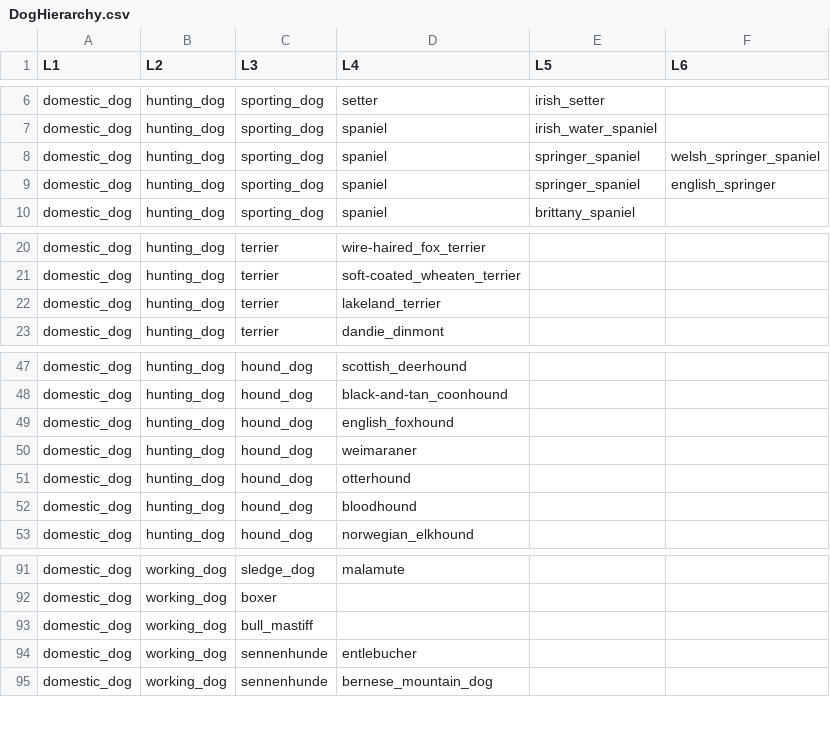
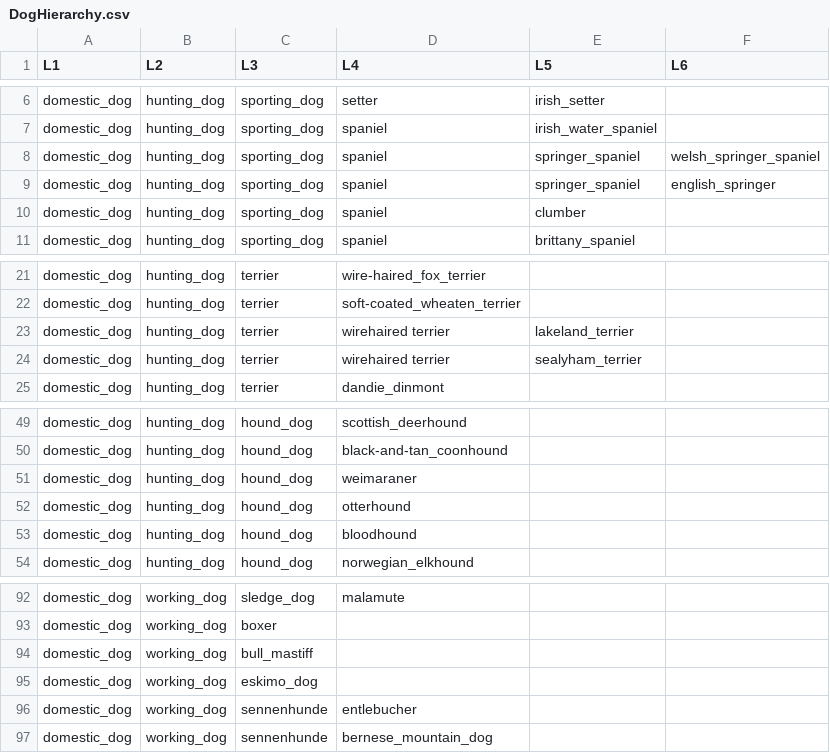
Before and after one commit to yuweitu/MultiLabel_Classification, a CSV file: DogHierarchy.csv, drawn as a sheet; only a part is shown, gaps mark what is left out.

Commit message:
fix some duplicates/missing breeds

```diff
--- a/DogHierarchy.csv
+++ b/DogHierarchy.csv
@@ -9,2 +9,3 @@ domestic_dog,hunting_dog,sporting_dog,spaniel,springer_spaniel,welsh_springer_sp
 domestic_dog,hunting_dog,sporting_dog,spaniel,springer_spaniel,english_springer
+domestic_dog,hunting_dog,sporting_dog,spaniel,clumber,
 domestic_dog,hunting_dog,sporting_dog,spaniel,brittany_spaniel,
@@ -21,3 +22,4 @@ domestic_dog,hunting_dog,terrier,wire-haired_fox_terrier,,
 domestic_dog,hunting_dog,terrier,soft-coated_wheaten_terrier,,
-domestic_dog,hunting_dog,terrier,lakeland_terrier,,
+domestic_dog,hunting_dog,terrier,wirehaired terrier,lakeland_terrier,
+domestic_dog,hunting_dog,terrier,wirehaired terrier,sealyham_terrier,
 domestic_dog,hunting_dog,terrier,dandie_dinmont,,
@@ -48,3 +50,2 @@ domestic_dog,hunting_dog,hound_dog,scottish_deerhound,,
 domestic_dog,hunting_dog,hound_dog,black-and-tan_coonhound,,
-domestic_dog,hunting_dog,hound_dog,english_foxhound,,
 domestic_dog,hunting_dog,hound_dog,weimaraner,,
@@ -93,2 +94,3 @@ domestic_dog,working_dog,boxer,,,
 domestic_dog,working_dog,bull_mastiff,,,
+domestic_dog,working_dog,eskimo_dog,,,
 domestic_dog,working_dog,sennenhunde,entlebucher,,
```
